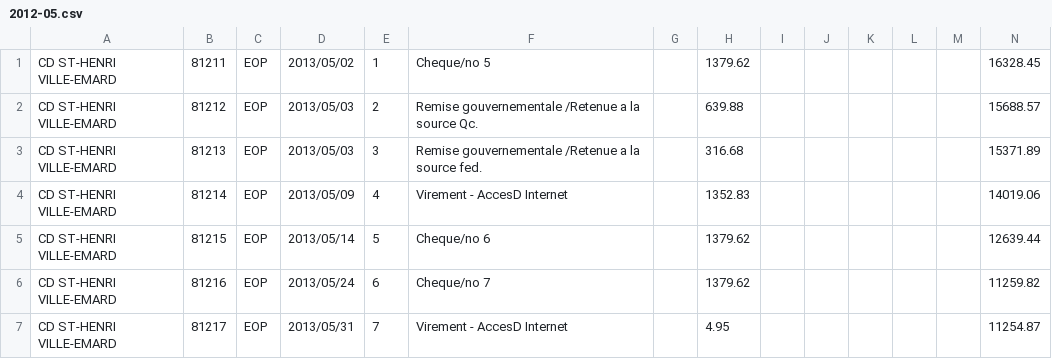
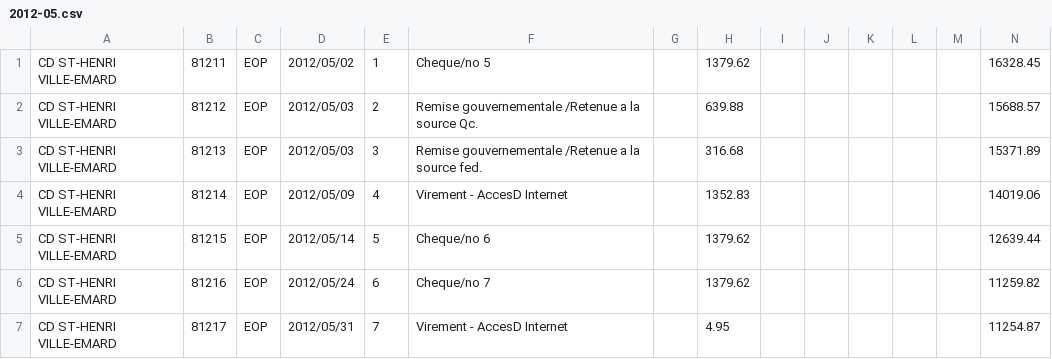
Before and after one commit to cesine/general-ledger, a CSV file: 2012/bank_statements/81211/2012-05.csv, drawn as a sheet.

```diff
--- a/2012/bank_statements/81211/2012-05.csv
+++ b/2012/bank_statements/81211/2012-05.csv
@@ -1,7 +1,7 @@
-CD ST-HENRI VILLE-EMARD,81211,"EOP",2013/05/02,1,Cheque/no 5,"",1379.62,"","","","","",16328.45
-CD ST-HENRI VILLE-EMARD,81212,"EOP",2013/05/03,2,"Remise gouvernementale /Retenue a la source Qc.","",639.88,"","","","","",15688.57
-CD ST-HENRI VILLE-EMARD,81213,"EOP",2013/05/03,3,"Remise gouvernementale /Retenue a la source fed.","",316.68,"","","","","",15371.89
-CD ST-HENRI VILLE-EMARD,81214,"EOP",2013/05/09,4,"Virement - AccesD Internet","",1352.83,"","","","","",14019.06
-CD ST-HENRI VILLE-EMARD,81215,"EOP",2013/05/14,5,Cheque/no 6,"",1379.62,"","","","","",12639.44
-CD ST-HENRI VILLE-EMARD,81216,"EOP",2013/05/24,6,Cheque/no 7,"",1379.62,"","","","","",11259.82
-CD ST-HENRI VILLE-EMARD,81217,"EOP",2013/05/31,7,"Virement - AccesD Internet","",4.95,"","","","","",11254.87
+CD ST-HENRI VILLE-EMARD,81211,"EOP",2012/05/02,1,Cheque/no 5,"",1379.62,"","","","","",16328.45
+CD ST-HENRI VILLE-EMARD,81212,"EOP",2012/05/03,2,"Remise gouvernementale /Retenue a la source Qc.","",639.88,"","","","","",15688.57
+CD ST-HENRI VILLE-EMARD,81213,"EOP",2012/05/03,3,"Remise gouvernementale /Retenue a la source fed.","",316.68,"","","","","",15371.89
+CD ST-HENRI VILLE-EMARD,81214,"EOP",2012/05/09,4,"Virement - AccesD Internet","",1352.83,"","","","","",14019.06
+CD ST-HENRI VILLE-EMARD,81215,"EOP",2012/05/14,5,Cheque/no 6,"",1379.62,"","","","","",12639.44
+CD ST-HENRI VILLE-EMARD,81216,"EOP",2012/05/24,6,Cheque/no 7,"",1379.62,"","","","","",11259.82
+CD ST-HENRI VILLE-EMARD,81217,"EOP",2012/05/31,7,"Virement - AccesD Internet","",4.95,"","","","","",11254.87
```
Also changed, not shown: 2012/bank_statements/81211/2012-04.csv, 2012/bank_statements/81211/2012-06.csv, 3 other files.
